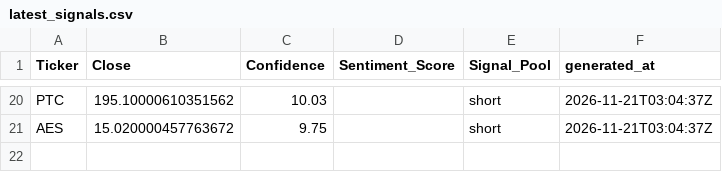
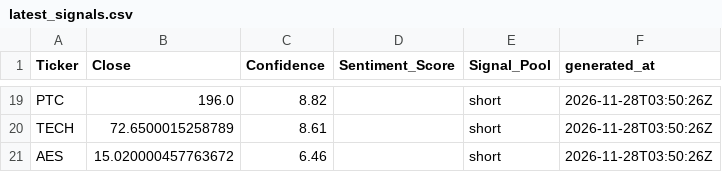
Before and after one commit to ethanbuckley/stockmarketS-P, a CSV file: data/latest_signals.csv, drawn as a sheet; only a part is shown, gaps mark what is left out; addresses are those after the commit; the diff covers the shown part only; the diff names each change by its address in the sheet, - before the commit and + after, or states it on an @@ line.

```diff
--- a/data/latest_signals.csv
+++ b/data/latest_signals.csv
-B19 (Close): 195.10000610351562
+B19 (Close): 196.0
-C19 (Confidence): 10.03
+C19 (Confidence): 8.82
-F19 (generated_at): 2026-11-21T03:04:37Z
+F19 (generated_at): 2026-11-28T03:50:26Z
+row 20: TECH | 72.6500015258789 | 8.61 |  | short | 2026-11-28T03:50:26Z
-C21 (Confidence): 9.75
+C21 (Confidence): 6.46
-F21 (generated_at): 2026-11-21T03:04:37Z
+F21 (generated_at): 2026-11-28T03:50:26Z
```
Also changed, not shown: 14 added rows, 15 removed rows and 9 edited cells elsewhere in this file, data/candidate_prices.csv, data/signal_history.csv.
